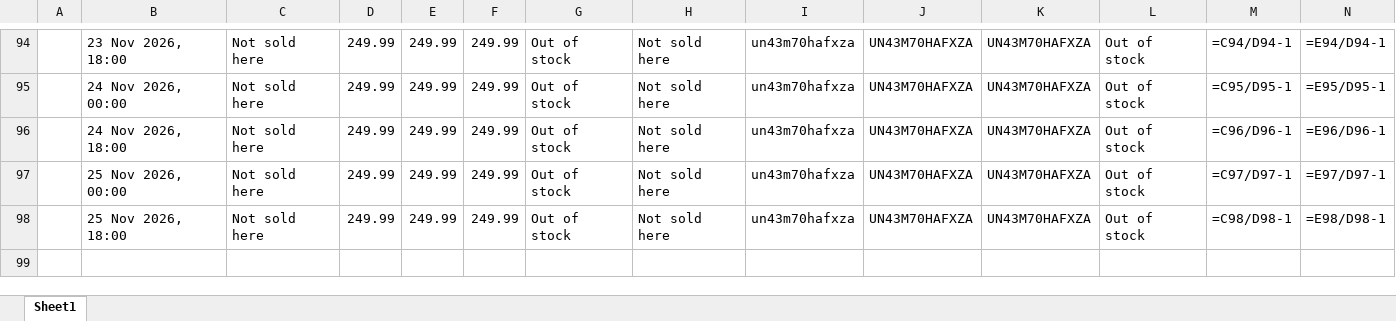
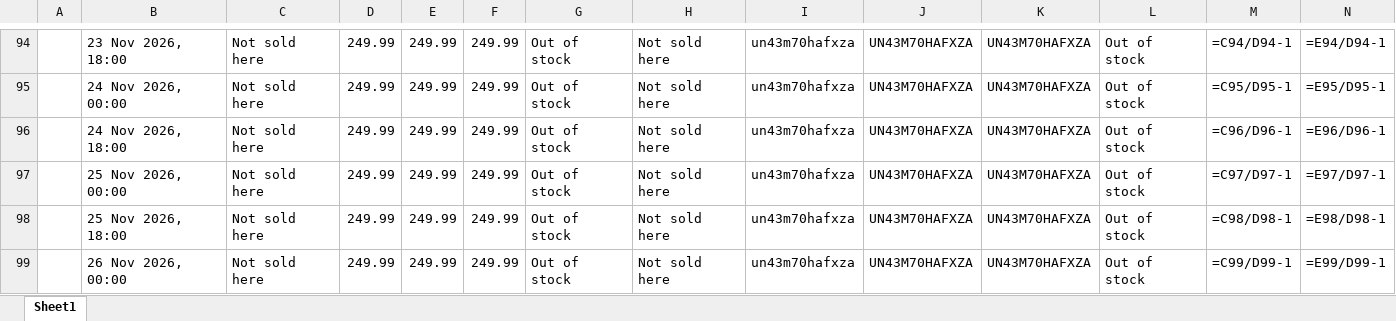
Before and after one commit to rathi-eucloid/TV-Alerts, an Excel workbook: outputs/results_lowes_walmart.xlsx, sheet Sheet1, drawn as a sheet; only a part is shown, gaps mark what is left out; values as stored, in another font and other column widths than the file's, no borders; formulas without a stored value are shown as written; rows hold the shown columns only; the diff names each change by its address in the sheet, - before the commit and + after, or states it on an @@ line.

```diff
--- a/outputs/results_lowes_walmart.xlsx (sheet Sheet1)
+++ b/outputs/results_lowes_walmart.xlsx (sheet Sheet1)
+row 99:  | 26 Nov 2026, 00:00 | Not sold here | 249.99 | 249.99 | 249.99 | Out of stock | Not sold here | un43m70hafxza | UN43M70HAFXZA | UN43M70HAFXZA | Out of stock | =C99/D99-1 | =E99/D99-1
```
Also changed, not shown: 13 other files.
